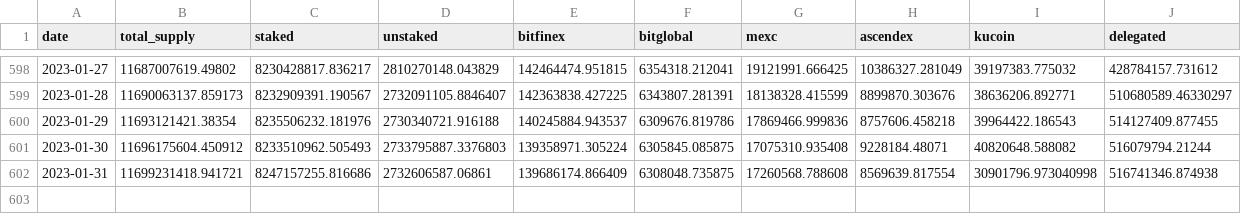
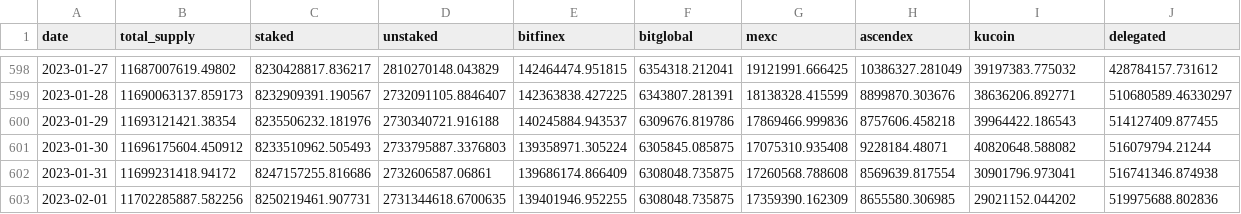
Before and after one commit to sderuiter/concordium-network-statistics, a CSV file: network-ccd-classified.csv, drawn as a sheet; only a part is shown, gaps mark what is left out.

```diff
--- a/network-ccd-classified.csv
+++ b/network-ccd-classified.csv
@@ -601,2 +601,3 @@ date,total_supply,staked,unstaked,bitfinex,bitglobal,mexc,ascendex,kucoin,delega
 2023-01-30,11696175604.450912,8233510962.505493,2733795887.3376803,139358971.305224,6305845.085875,17075310.935408,9228184.48071,40820648.588082,516079794.21244
-2023-01-31,11699231418.941721,8247157255.816686,2732606587.06861,139686174.866409,6308048.735875,17260568.788608,8569639.817554,30901796.973040998,516741346.874938
+2023-01-31,11699231418.94172,8247157255.816686,2732606587.06861,139686174.866409,6308048.735875,17260568.788608,8569639.817554,30901796.973041,516741346.874938
+2023-02-01,11702285887.582256,8250219461.907731,2731344618.6700635,139401946.952255,6308048.735875,17359390.162309,8655580.306985,29021152.044202,519975688.802836
```
Also changed, not shown: blocks_at_end_of_day.csv, network-ccd-classified-pools.csv, 25 other files.
